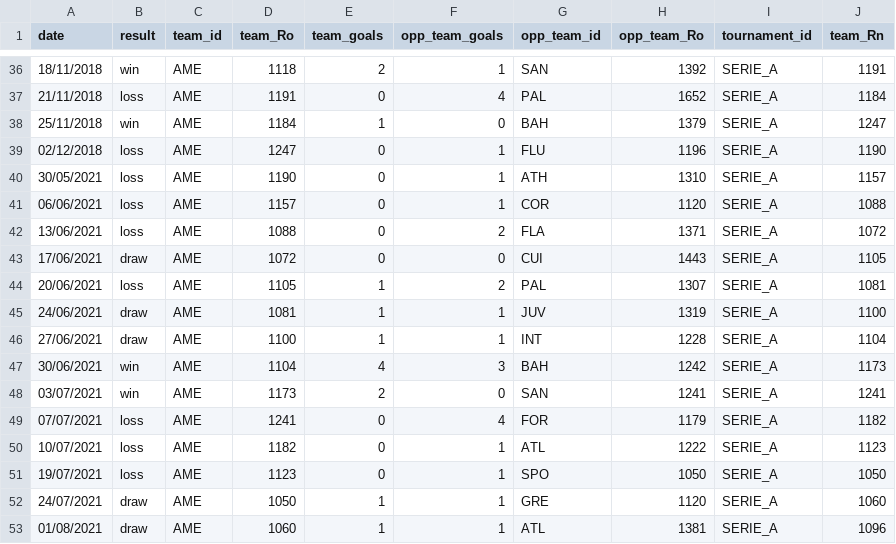
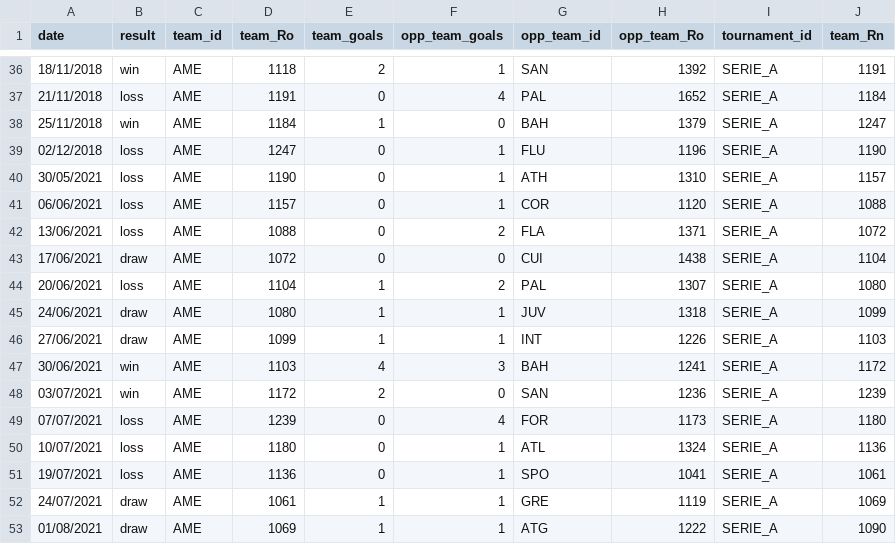
Before and after one commit to gaholanda/elo-rating-brasil, a CSV file: admin/database/ratings/teams/AME.csv, drawn as a sheet; only a part is shown, gaps mark what is left out; the diff covers the shown part only.

```diff
--- a/admin/database/ratings/teams/AME.csv
+++ b/admin/database/ratings/teams/AME.csv
@@ -42,12 +42,12 @@ date;result;team_id;team_Ro;team_goals;opp_team_goals;opp_team_id;opp_team_Ro;to
 13/06/2021;loss;AME;1088;0;2;FLA;1371;SERIE_A;1072
-17/06/2021;draw;AME;1072;0;0;CUI;1443;SERIE_A;1105
-20/06/2021;loss;AME;1105;1;2;PAL;1307;SERIE_A;1081
-24/06/2021;draw;AME;1081;1;1;JUV;1319;SERIE_A;1100
-27/06/2021;draw;AME;1100;1;1;INT;1228;SERIE_A;1104
-30/06/2021;win;AME;1104;4;3;BAH;1242;SERIE_A;1173
-03/07/2021;win;AME;1173;2;0;SAN;1241;SERIE_A;1241
-07/07/2021;loss;AME;1241;0;4;FOR;1179;SERIE_A;1182
-10/07/2021;loss;AME;1182;0;1;ATL;1222;SERIE_A;1123
-19/07/2021;loss;AME;1123;0;1;SPO;1050;SERIE_A;1050
-24/07/2021;draw;AME;1050;1;1;GRE;1120;SERIE_A;1060
-01/08/2021;draw;AME;1060;1;1;ATL;1381;SERIE_A;1096
+17/06/2021;draw;AME;1072;0;0;CUI;1438;SERIE_A;1104
+20/06/2021;loss;AME;1104;1;2;PAL;1307;SERIE_A;1080
+24/06/2021;draw;AME;1080;1;1;JUV;1318;SERIE_A;1099
+27/06/2021;draw;AME;1099;1;1;INT;1226;SERIE_A;1103
+30/06/2021;win;AME;1103;4;3;BAH;1241;SERIE_A;1172
+03/07/2021;win;AME;1172;2;0;SAN;1236;SERIE_A;1239
+07/07/2021;loss;AME;1239;0;4;FOR;1173;SERIE_A;1180
+10/07/2021;loss;AME;1180;0;1;ATL;1324;SERIE_A;1136
+19/07/2021;loss;AME;1136;0;1;SPO;1041;SERIE_A;1061
+24/07/2021;draw;AME;1061;1;1;GRE;1119;SERIE_A;1069
+01/08/2021;draw;AME;1069;1;1;ATG;1222;SERIE_A;1090
```
Also changed, not shown: 5 edited cells elsewhere in this file, admin/database/ratings/teams/ATG.csv, admin/database/ratings/teams/ATH.csv, 48 other files.
